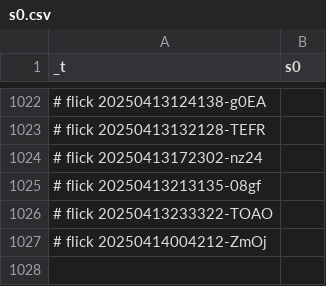
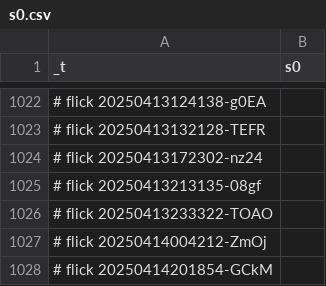
Before and after one commit to abikesa/peer-review, a CSV file: kitabo/ensi/ukubona/donorcase/test4/assets/csv/s0.csv, drawn as a sheet; only a part is shown, gaps mark what is left out.

Commit message:
kitabo/ensi/ukubona/donorcase/test4/assets/csv/s0.csv

```diff
--- a/kitabo/ensi/ukubona/donorcase/test4/assets/csv/s0.csv
+++ b/kitabo/ensi/ukubona/donorcase/test4/assets/csv/s0.csv
@@ -1027 +1027,2 @@ _t,s0
 # flick 20250414004212-ZmOj
+# flick 20250414201854-GCkM
```
